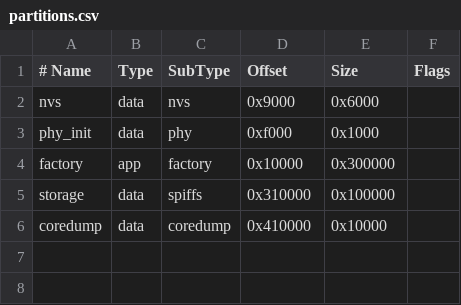
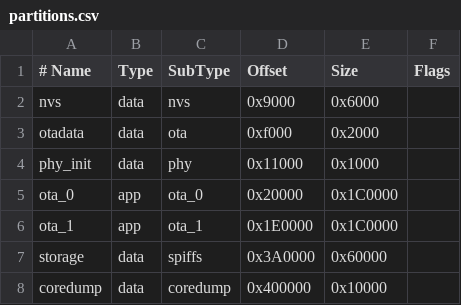
Before and after one commit to wan0net/thistle-os, a CSV file: partitions.csv, drawn as a sheet.

```diff
--- a/partitions.csv
+++ b/partitions.csv
@@ -2,5 +2,7 @@
 nvs,       data, nvs,     0x9000,   0x6000,
-phy_init,  data, phy,     0xf000,   0x1000,
-factory,   app,  factory, 0x10000,  0x300000,
-storage,   data, spiffs,  0x310000, 0x100000,
-coredump,  data, coredump,0x410000, 0x10000,
+otadata,   data, ota,     0xf000,   0x2000,
+phy_init,  data, phy,     0x11000,  0x1000,
+ota_0,     app,  ota_0,   0x20000,  0x1C0000,
+ota_1,     app,  ota_1,   0x1E0000, 0x1C0000,
+storage,   data, spiffs,  0x3A0000, 0x60000,
+coredump,  data, coredump,0x400000, 0x10000,
```
Also changed, not shown: 21 other files.
